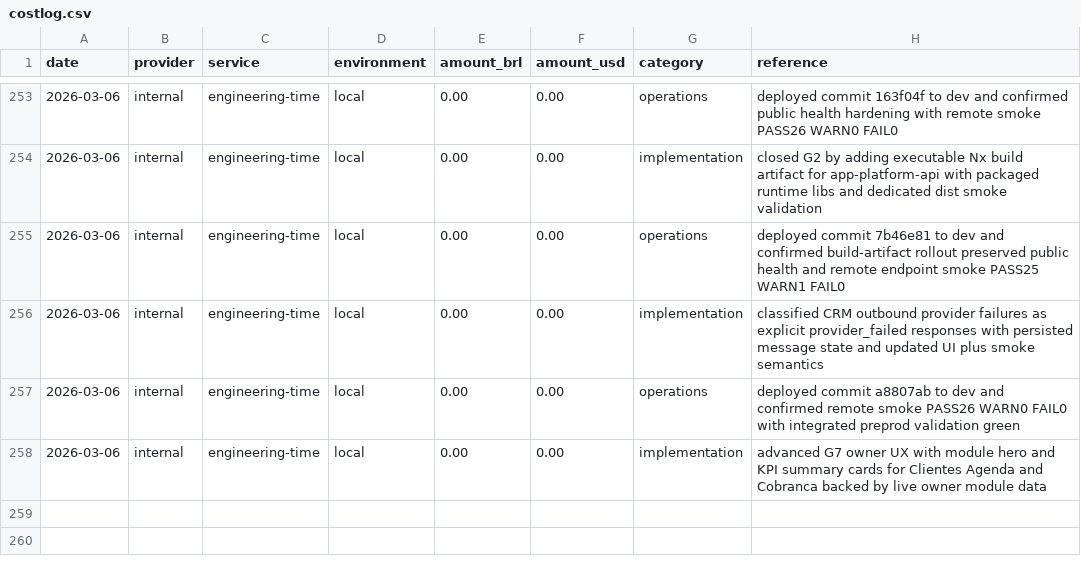
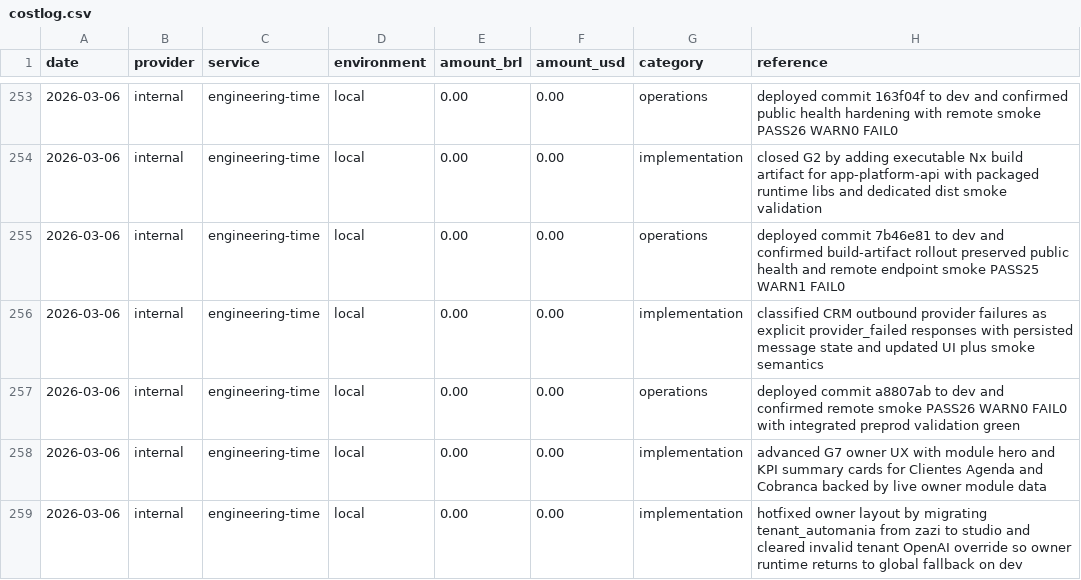
Before and after one commit to lucasricardolebre1984/SaaS, a CSV file: .specs/project/costlog.csv, drawn as a sheet; only a part is shown, gaps mark what is left out.

```diff
--- a/.specs/project/costlog.csv
+++ b/.specs/project/costlog.csv
@@ -258 +258,2 @@ date,provider,service,environment,amount_brl,amount_usd,category,reference
 2026-03-06,internal,engineering-time,local,0.00,0.00,implementation,advanced G7 owner UX with module hero and KPI summary cards for Clientes Agenda and Cobranca backed by live owner module data
+2026-03-06,internal,engineering-time,local,0.00,0.00,implementation,hotfixed owner layout by migrating tenant_automania from zazi to studio and cleared invalid tenant OpenAI override so owner runtime returns to global fallback on dev
```
Also changed, not shown: .specs/project/worklog.csv, 2 other files.
